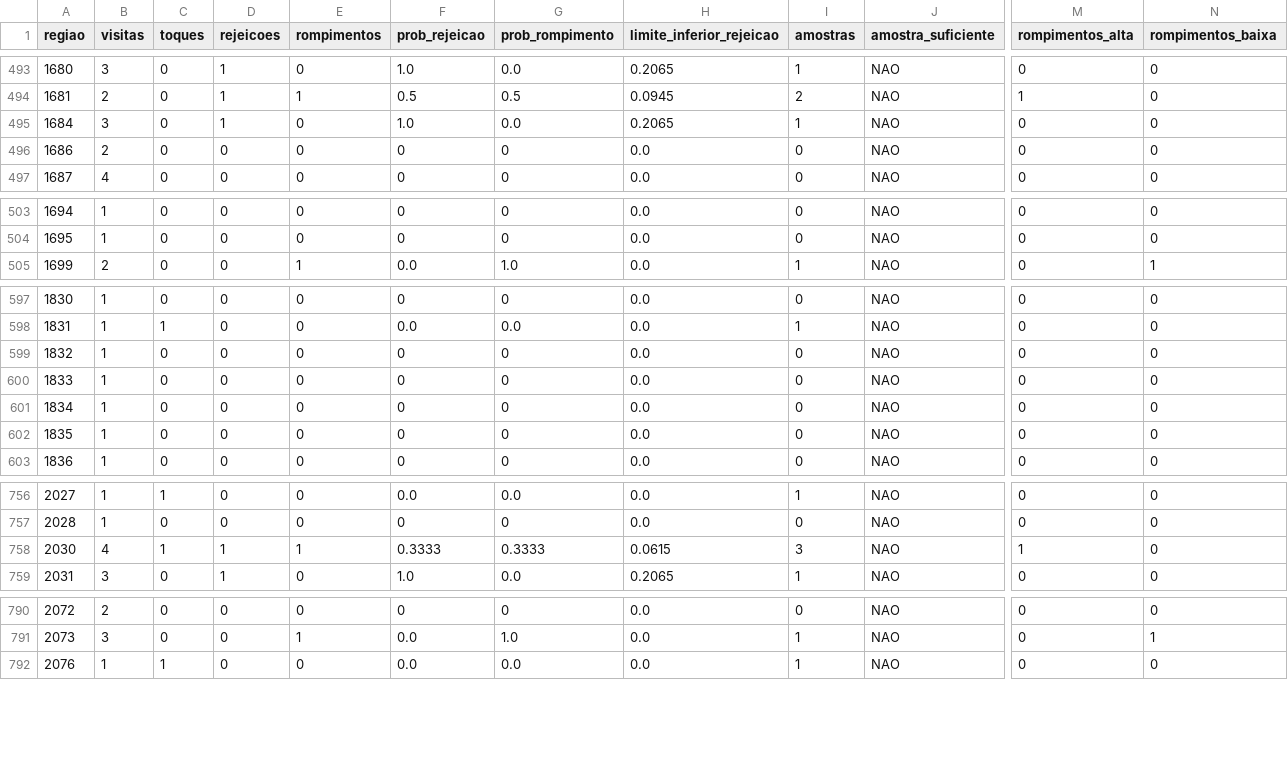
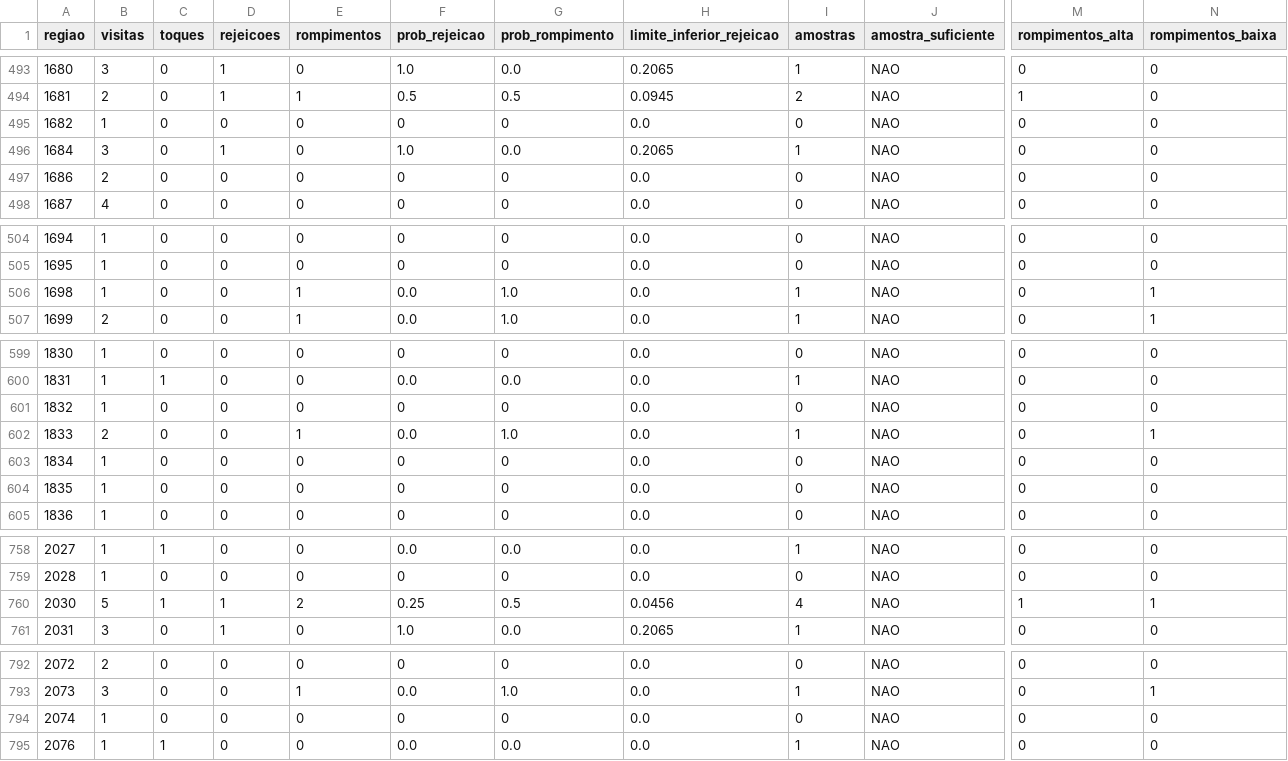
Before and after one commit to loucoparasempre00-ship-it/xauusd-bot-v2-, a CSV file: data/estatisticas_regioes_m5.csv, drawn as a sheet; only a part is shown, gaps mark what is left out; addresses are those after the commit; rows hold the shown columns only; the diff covers the shown part only; the diff names each change by its address in the sheet, - before the commit and + after, or states it on an @@ line.

```diff
--- a/data/estatisticas_regioes_m5.csv
+++ b/data/estatisticas_regioes_m5.csv
+row 495: 1682 | 1 | 0 | 0 | 0 | 0 | 0 | 0.0 | 0 | NAO | 0 | 0
+row 506: 1698 | 1 | 0 | 0 | 1 | 0.0 | 1.0 | 0.0 | 1 | NAO | 0 | 1
-B602 (visitas): 1
+B602 (visitas): 2
-E602 (rompimentos): 0
+E602 (rompimentos): 1
-F602 (prob_rejeicao): 0
+F602 (prob_rejeicao): 0.0
-G602 (prob_rompimento): 0
+G602 (prob_rompimento): 1.0
-I602 (amostras): 0
+I602 (amostras): 1
-N602 (rompimentos_baixa): 0
+N602 (rompimentos_baixa): 1
-B760 (visitas): 4
+B760 (visitas): 5
-E760 (rompimentos): 1
+E760 (rompimentos): 2
-F760 (prob_rejeicao): 0.3333
+F760 (prob_rejeicao): 0.25
-G760 (prob_rompimento): 0.3333
+G760 (prob_rompimento): 0.5
-H760 (limite_inferior_rejeicao): 0.0615
+H760 (limite_inferior_rejeicao): 0.0456
-I760 (amostras): 3
+I760 (amostras): 4
-N760 (rompimentos_baixa): 0
+N760 (rompimentos_baixa): 1
+row 794: 2074 | 1 | 0 | 0 | 0 | 0 | 0 | 0.0 | 0 | NAO | 0 | 0
```
Also changed, not shown: 12 edited cells elsewhere in this file, data/eventos_bordas_m5.csv, data/relatorio_geral_tabuleiro_m5.csv, 7 other files.
